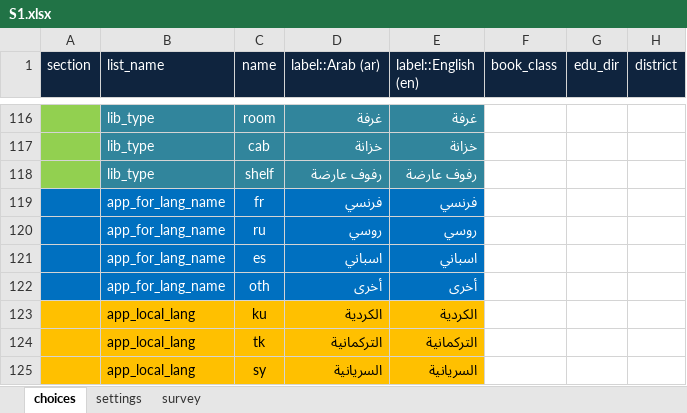
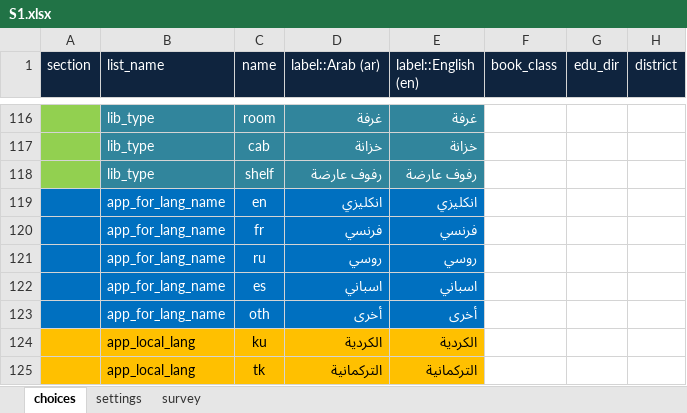
Before and after one commit to mohammedalemara/Statistical-notebook, an Excel workbook: excel/S1/S1.xlsx, sheet choices, drawn as a sheet; only a part is shown, gaps mark what is left out; the shorter side is filled out with more unchanged rows; values as stored, in another font and other column widths than the file's, no borders; the diff names each change by its address in the sheet, - before the commit and + after, or states it on an @@ line.

```diff
--- a/excel/S1/S1.xlsx (sheet choices)
+++ b/excel/S1/S1.xlsx (sheet choices)
+row 119:  | app_for_lang_name | en | انكليزي | انكليزي
```
Also changed, not shown: hidden cells, R/الخلاصات الوزارية/data.xlsx, password.xlsx, 19 other files.
